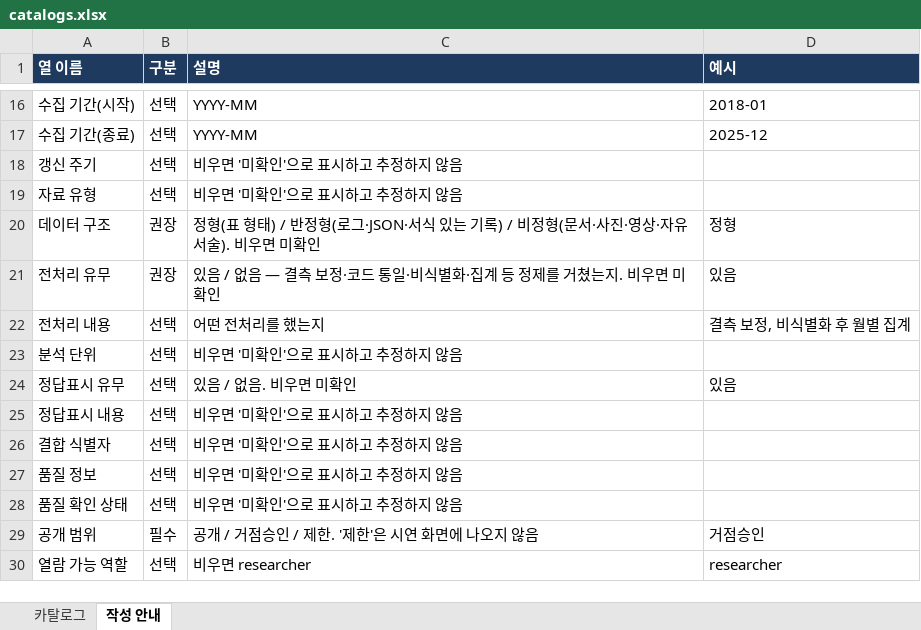
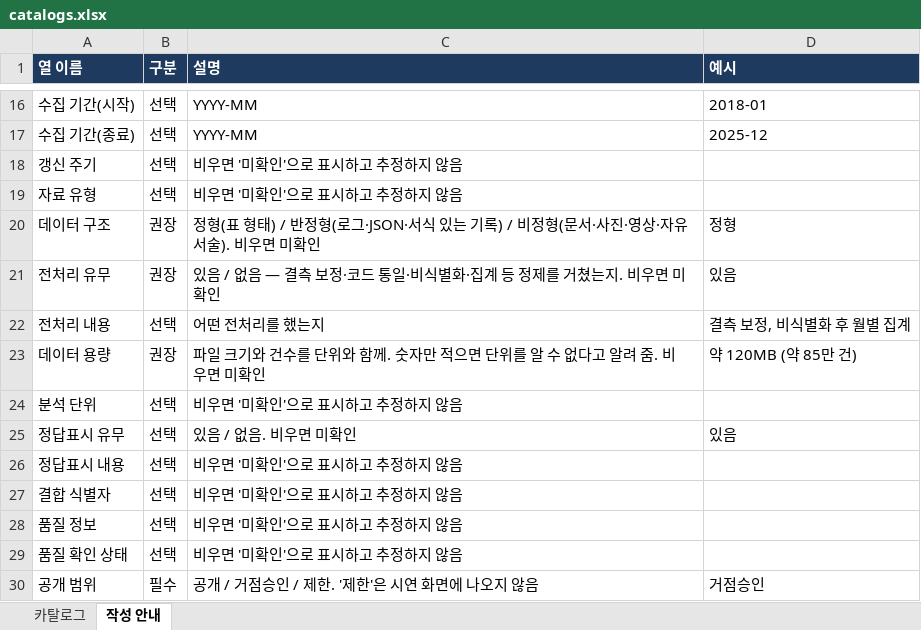
Before and after one commit to SORAKIM-code/sora, an Excel workbook: data/catalogs.xlsx, sheet 작성 안내, drawn as a sheet; only a part is shown, gaps mark what is left out; the shorter side is filled out with more unchanged rows; values as stored, in another font and other column widths than the file's, no borders; the diff names each change by its address in the sheet, - before the commit and + after, or states it on an @@ line.

```diff
--- a/data/catalogs.xlsx (sheet 작성 안내)
+++ b/data/catalogs.xlsx (sheet 작성 안내)
+row 23: 데이터 용량 | 권장 | 파일 크기와 건수를 단위와 함께. 숫자만 적으면 단위를 알 수 없다고 알려 줌. 비우면 미확인 | 약 120MB (약 85만 건)
```
Also changed, not shown: sheet 카탈로그, 7 other files.
